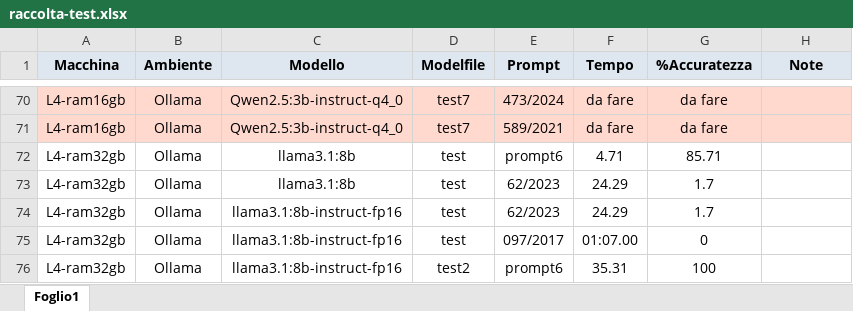
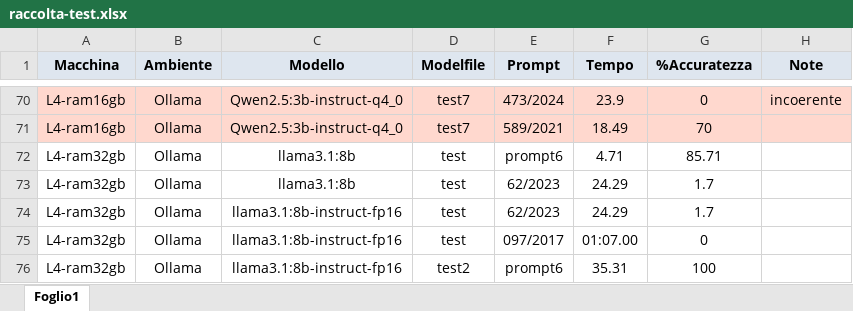
Before and after one commit to LeinadAro/LLM-data-extraction, an Excel workbook: test-estrazione-dati/raccolta-test.xlsx, sheet Foglio1, drawn as a sheet; only a part is shown, gaps mark what is left out; values as stored, in another font and other column widths than the file's, no borders; the diff covers the shown part only; the diff names each change by its address in the sheet, - before the commit and + after, or states it on an @@ line.

Commit message:
aggiunti file di test. aggiornato foglio dei test.

```diff
--- a/test-estrazione-dati/raccolta-test.xlsx (sheet Foglio1)
+++ b/test-estrazione-dati/raccolta-test.xlsx (sheet Foglio1)
-F70 (Tempo): da fare
+F70 (Tempo): 23.9
-G70 (%Accuratezza): da fare
+G70 (%Accuratezza): 0
-H70 (Note): (empty)
+H70 (Note): incoerente
-F71 (Tempo): da fare
+F71 (Tempo): 18.49
-G71 (%Accuratezza): da fare
+G71 (%Accuratezza): 70
```
Also changed, not shown: 36 edited cells elsewhere in this sheet, 3 other files.
